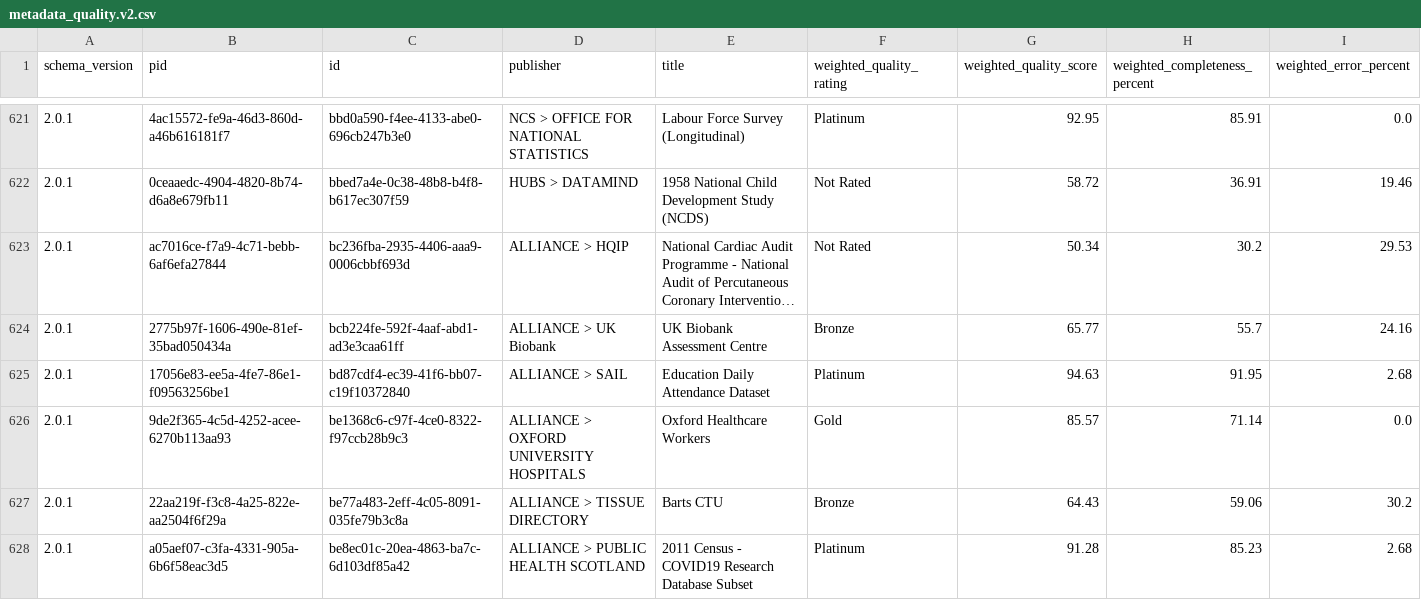
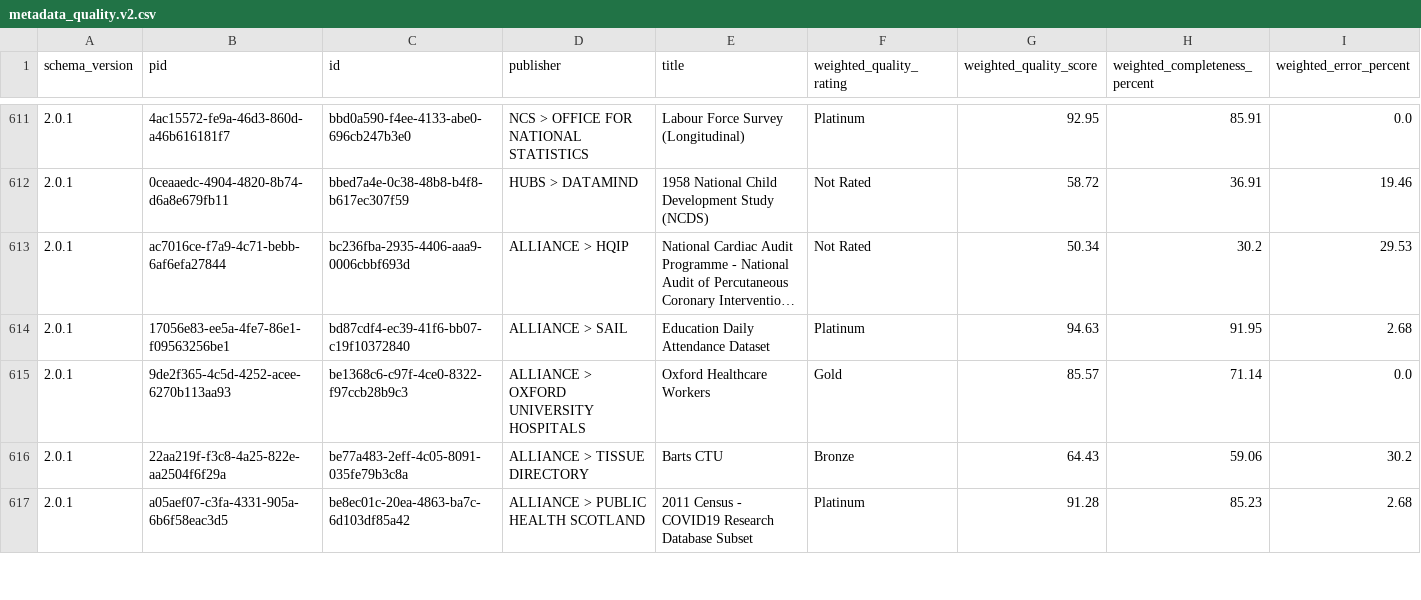
Before and after one commit to HDRUK/datasets, a CSV file: reports/latest/metadata_quality.v2.csv, drawn as a sheet; only a part is shown, gaps mark what is left out; long unchanged cells end in …; removed rows and columns are numbered as before the commit, all else as after; the diff covers the shown part only; the diff names each change by its address in the sheet, - before the commit and + after, or states it on an @@ line.

```diff
--- a/reports/latest/metadata_quality.v2.csv
+++ b/reports/latest/metadata_quality.v2.csv
-row 624: 2.0.1 | 2775b97f-1606-490e-81ef-35bad050434a | bcb224fe-592f-4aaf-abd1-ad3e3caa61ff | ALLIANCE > UK Biobank | UK Biobank Assessment Centre | Bronze | 65.77 | 55.7 | 24.16
```
Also changed, not shown: 2 added rows and 12 removed rows elsewhere in this file, reports/metadata_quality.csv, reports/v1.1.7/attribute_completeness.csv, 19 other files.
